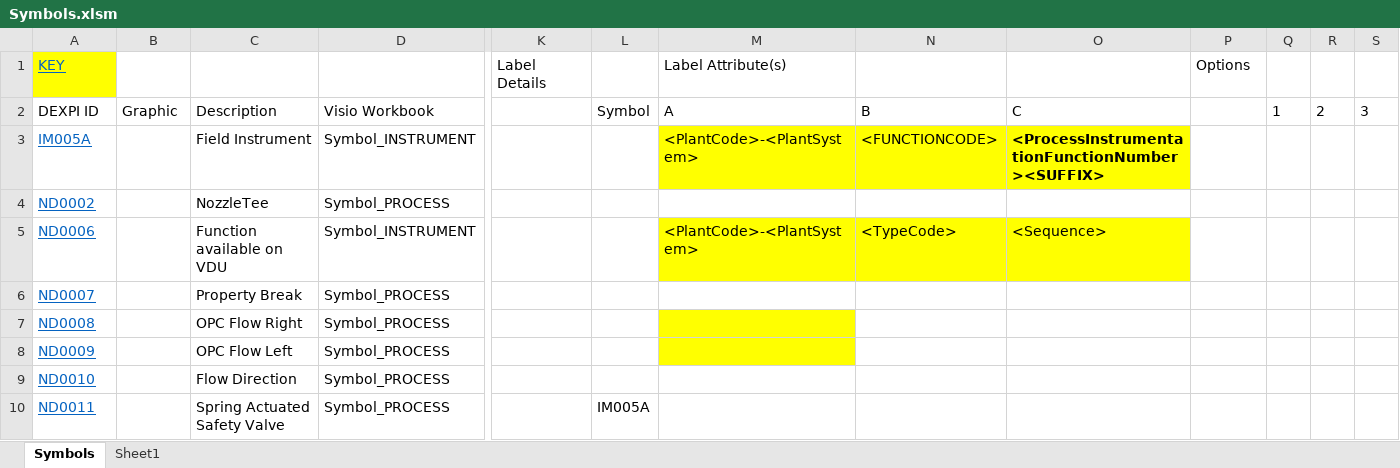
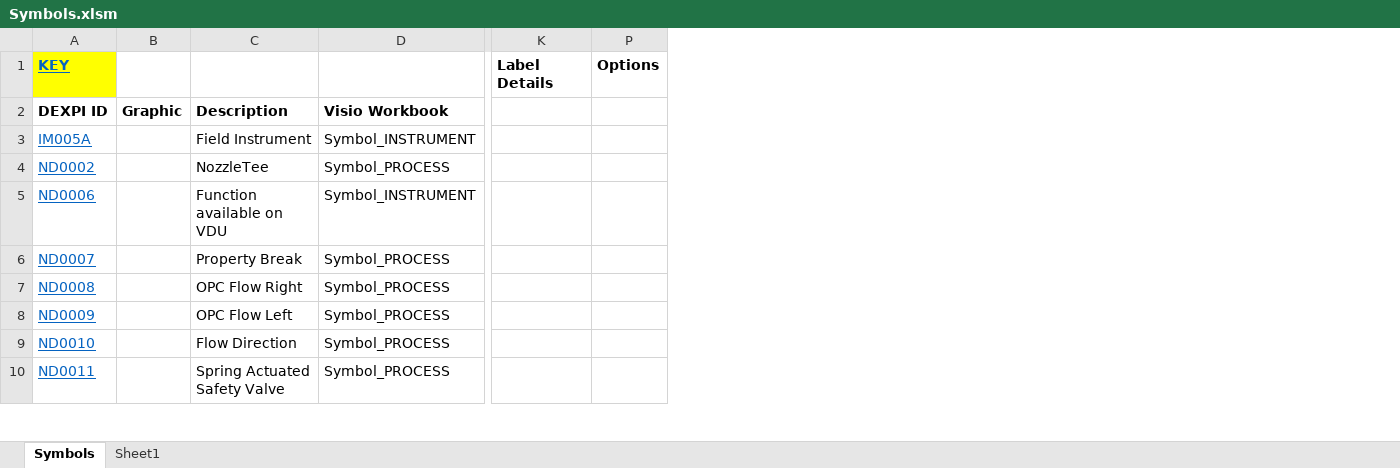
Before and after one commit to equinor/NOAKADEXPI, an Excel workbook: Symbols.xlsm, sheet Symbols, drawn as a sheet; only a part is shown, gaps mark what is left out; values as stored, in another font and other column widths than the file's, no borders; charts and pictures not drawn; the diff covers the shown part only; the diff names each change by its address in the sheet, - before the commit and + after, or states it on an @@ line.

Commit message:
Add files via upload

```diff
--- a/Symbols.xlsm (sheet Symbols)
+++ b/Symbols.xlsm (sheet Symbols)
@@ column L (Symbol) hidden, row 10: IM005A @@
@@ column M (A) hidden, row 1: Label Attribute(s); rows 3-5: <PlantCode>-<PlantSystem> |  | <PlantCode>-<PlantSystem> @@
@@ column N (B) hidden, rows 3-5: <FUNCTIONCODE> |  | <TypeCode> @@
@@ column O (C) hidden, rows 3-5: <ProcessInstrumentationFunctionNumber><SUFFIX> |  | <Sequence> @@
@@ column Q (1) hidden, empty @@
@@ column R (2) hidden, empty @@
@@ column S (3) hidden, empty @@
-A1 bold: off
+A1 bold: on
-K1 bold: off
+K1 bold: on
-P1 bold: off
+P1 bold: on
-A2:D2 bold: off
+A2:D2 bold: on
```
Also changed, not shown: cell formats elsewhere in this sheet, hidden cells.
